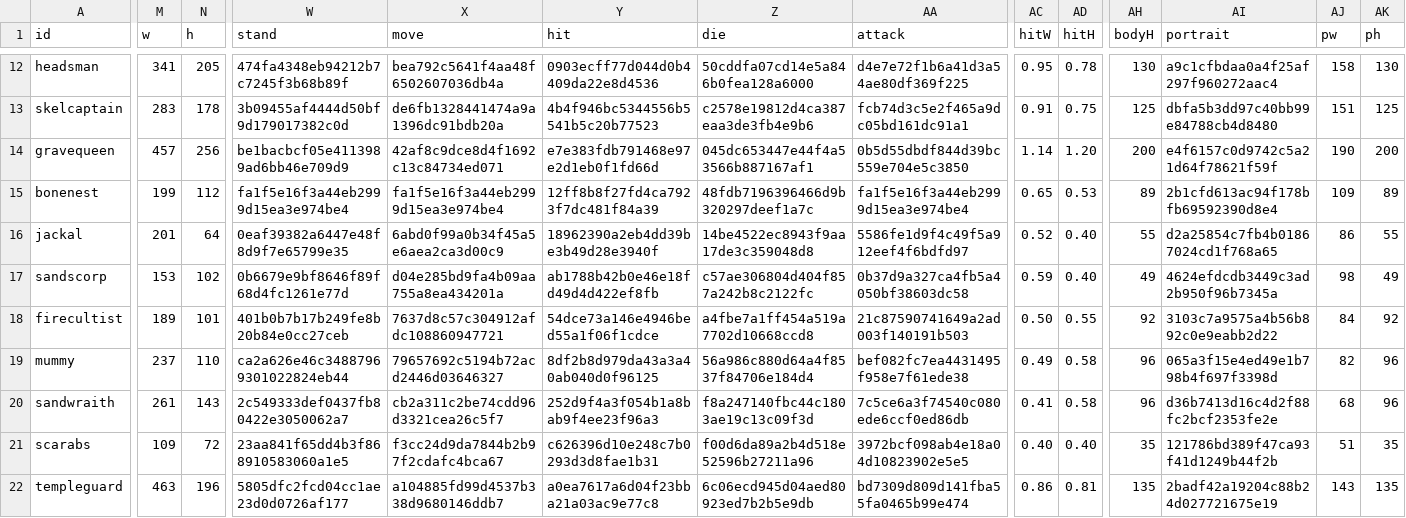
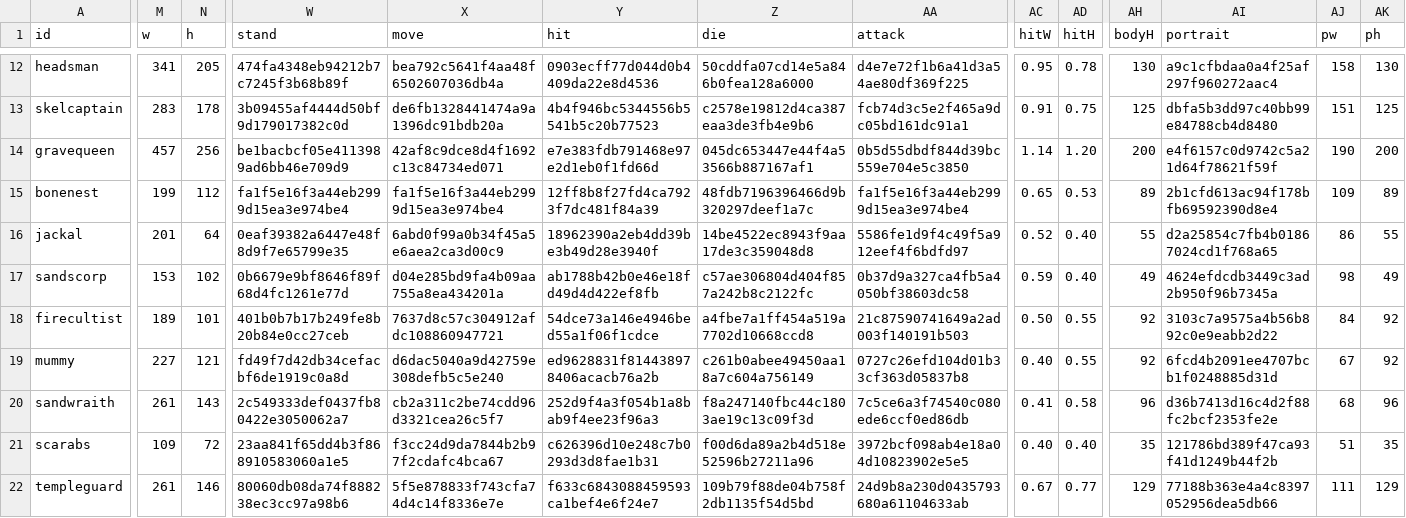
Before and after one commit to mogoshop/catch-and-keep, a CSV file: data/monsters.csv, drawn as a sheet; only a part is shown, gaps mark what is left out; the diff covers the shown part only; the diff names each change by its address in the sheet, - before the commit and + after, or states it on an @@ line.

```diff
--- a/data/monsters.csv
+++ b/data/monsters.csv
-M19 (w): 237
+M19 (w): 227
-N19 (h): 110
+N19 (h): 121
-W19 (stand): ca2a626e46c34887969301022824eb44
+W19 (stand): fd49f7d42db34cefacbf6de1919c0a8d
-X19 (move): 79657692c5194b72acd2446d03646327
+X19 (move): d6dac5040a9d42759e308defb5c5e240
-Y19 (hit): 8df2b8d979da43a3a40ab040d0f96125
+Y19 (hit): ed9628831f814438978406acacb76a2b
-Z19 (die): 56a986c880d64a4f8537f84706e184d4
+Z19 (die): c261b0abee49450aa18a7c604a756149
-AA19 (attack): bef082fc7ea4431495f958e7f61ede38
+AA19 (attack): 0727c26efd104d01b33cf363d05837b8
-AC19 (hitW): 0.49
+AC19 (hitW): 0.40
-AD19 (hitH): 0.58
+AD19 (hitH): 0.55
-AH19 (bodyH): 96
+AH19 (bodyH): 92
-AI19 (portrait): 065a3f15e4ed49e1b798b4f697f3398d
+AI19 (portrait): 6fcd4b2091ee4707bcb1f0248885d31d
-AJ19 (pw): 82
+AJ19 (pw): 67
-AK19 (ph): 96
+AK19 (ph): 92
-M22 (w): 463
+M22 (w): 261
-N22 (h): 196
+N22 (h): 146
-W22 (stand): 5805dfc2fcd04cc1ae23d0d0726af177
+W22 (stand): 80060db08da74f888238ec3cc97a98b6
-X22 (move): a104885fd99d4537b338d9680146ddb7
+X22 (move): 5f5e878833f743cfa74d4c14f8336e7e
-Y22 (hit): a0ea7617a6d04f23bba21a03ac9e77c8
+Y22 (hit): f633c6843088459593ca1bef4e6f24e7
-Z22 (die): 6c06ecd945d04aed80923ed7b2b5e9db
+Z22 (die): 109b79f88de04b758f2db1135f54d5bd
-AA22 (attack): bd7309d809d141fba55fa0465b99e474
+AA22 (attack): 24d9b8a230d0435793680a61104633ab
-AC22 (hitW): 0.86
+AC22 (hitW): 0.67
-AD22 (hitH): 0.81
+AD22 (hitH): 0.77
-AH22 (bodyH): 135
+AH22 (bodyH): 129
-AI22 (portrait): 2badf42a19204c88b24d027721675e19
+AI22 (portrait): 77188b363e4a4c8397052956dea5db66
-AJ22 (pw): 143
+AJ22 (pw): 111
-AK22 (ph): 135
+AK22 (ph): 129
```
Also changed, not shown: 51 edited cells elsewhere in this file, data/monster_frames.csv, 7 other files.
